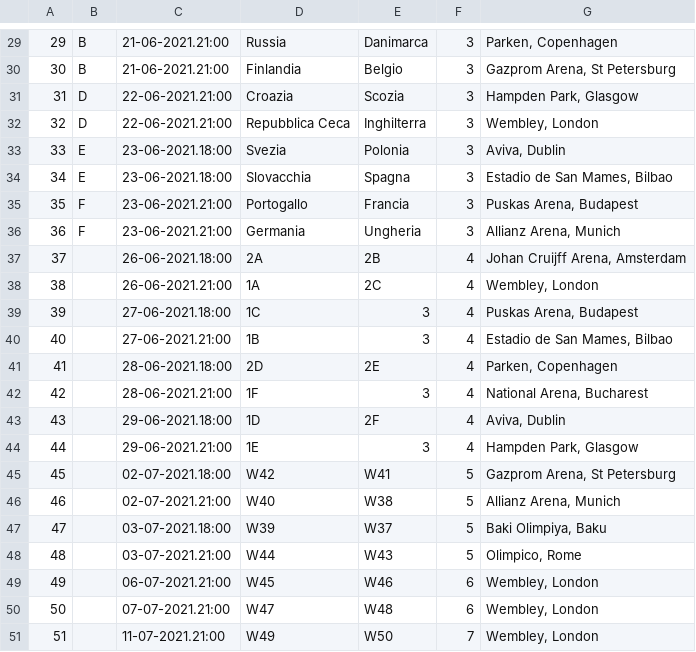
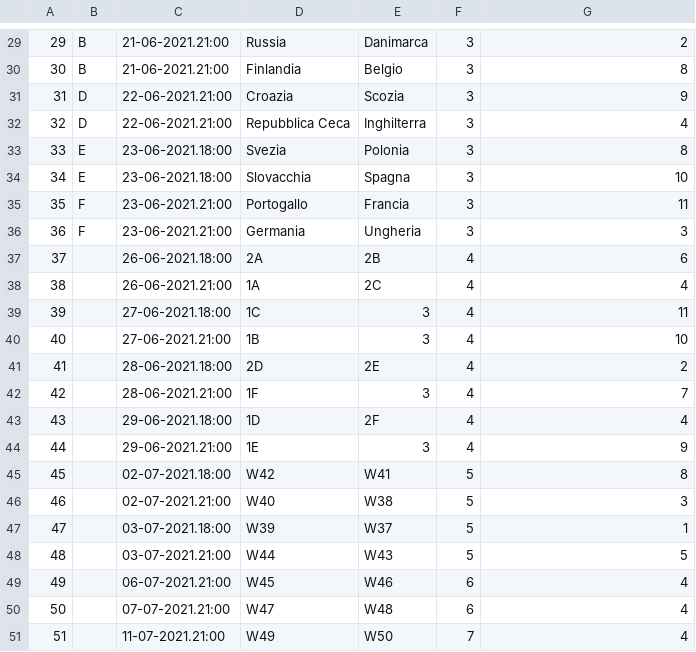
Before and after one commit to giovannibussu/WC2018, a CSV file: web-api/src/main/resources/gironiEuro2020.csv, drawn as a sheet; only a part is shown, gaps mark what is left out; the diff covers the shown part only.

```diff
--- a/web-api/src/main/resources/gironiEuro2020.csv
+++ b/web-api/src/main/resources/gironiEuro2020.csv
@@ -29,23 +29,23 @@
-29;B;21-06-2021.21:00;Russia;Danimarca;3;Parken, Copenhagen
-30;B;21-06-2021.21:00;Finlandia;Belgio;3;Gazprom Arena, St Petersburg
-31;D;22-06-2021.21:00;Croazia;Scozia;3;Hampden Park, Glasgow
-32;D;22-06-2021.21:00;Repubblica Ceca;Inghilterra;3;Wembley, London
-33;E;23-06-2021.18:00;Svezia;Polonia;3;Aviva, Dublin
-34;E;23-06-2021.18:00;Slovacchia;Spagna;3;Estadio de San Mames, Bilbao
-35;F;23-06-2021.21:00;Portogallo;Francia;3;Puskas Arena, Budapest
-36;F;23-06-2021.21:00;Germania;Ungheria;3;Allianz Arena, Munich
-37;;26-06-2021.18:00;2A;2B;4;Johan Cruijff Arena, Amsterdam
-38;;26-06-2021.21:00;1A;2C;4;Wembley, London
-39;;27-06-2021.18:00;1C;3;4;Puskas Arena, Budapest
-40;;27-06-2021.21:00;1B;3;4;Estadio de San Mames, Bilbao
-41;;28-06-2021.18:00;2D;2E;4;Parken, Copenhagen
-42;;28-06-2021.21:00;1F;3;4;National Arena, Bucharest
-43;;29-06-2021.18:00;1D;2F;4;Aviva, Dublin
-44;;29-06-2021.21:00;1E;3;4;Hampden Park, Glasgow
-45;;02-07-2021.18:00;W42;W41;5;Gazprom Arena, St Petersburg
-46;;02-07-2021.21:00;W40;W38;5;Allianz Arena, Munich
-47;;03-07-2021.18:00;W39;W37;5;Baki Olimpiya, Baku
-48;;03-07-2021.21:00;W44;W43;5;Olimpico, Rome
-49;;06-07-2021.21:00;W45;W46;6;Wembley, London
-50;;07-07-2021.21:00;W47;W48;6;Wembley, London
-51;;11-07-2021.21:00;W49;W50;7;Wembley, London
+29;B;21-06-2021.21:00;Russia;Danimarca;3;2
+30;B;21-06-2021.21:00;Finlandia;Belgio;3;8
+31;D;22-06-2021.21:00;Croazia;Scozia;3;9
+32;D;22-06-2021.21:00;Repubblica Ceca;Inghilterra;3;4
+33;E;23-06-2021.18:00;Svezia;Polonia;3;8
+34;E;23-06-2021.18:00;Slovacchia;Spagna;3;10
+35;F;23-06-2021.21:00;Portogallo;Francia;3;11
+36;F;23-06-2021.21:00;Germania;Ungheria;3;3
+37;;26-06-2021.18:00;2A;2B;4;6
+38;;26-06-2021.21:00;1A;2C;4;4
+39;;27-06-2021.18:00;1C;3;4;11
+40;;27-06-2021.21:00;1B;3;4;10
+41;;28-06-2021.18:00;2D;2E;4;2
+42;;28-06-2021.21:00;1F;3;4;7
+43;;29-06-2021.18:00;1D;2F;4;4
+44;;29-06-2021.21:00;1E;3;4;9
+45;;02-07-2021.18:00;W42;W41;5;8
+46;;02-07-2021.21:00;W40;W38;5;3
+47;;03-07-2021.18:00;W39;W37;5;1
+48;;03-07-2021.21:00;W44;W43;5;5
+49;;06-07-2021.21:00;W45;W46;6;4
+50;;07-07-2021.21:00;W47;W48;6;4
+51;;11-07-2021.21:00;W49;W50;7;4
```
Also changed, not shown: 28 edited cells elsewhere in this file, 2 other files.
